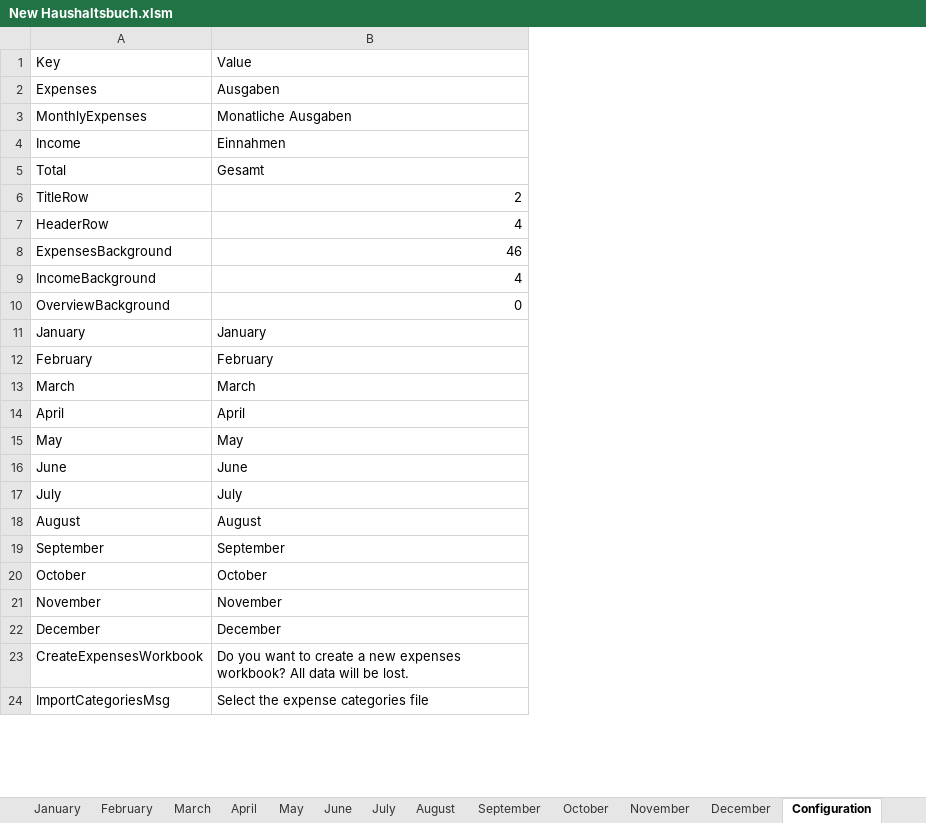
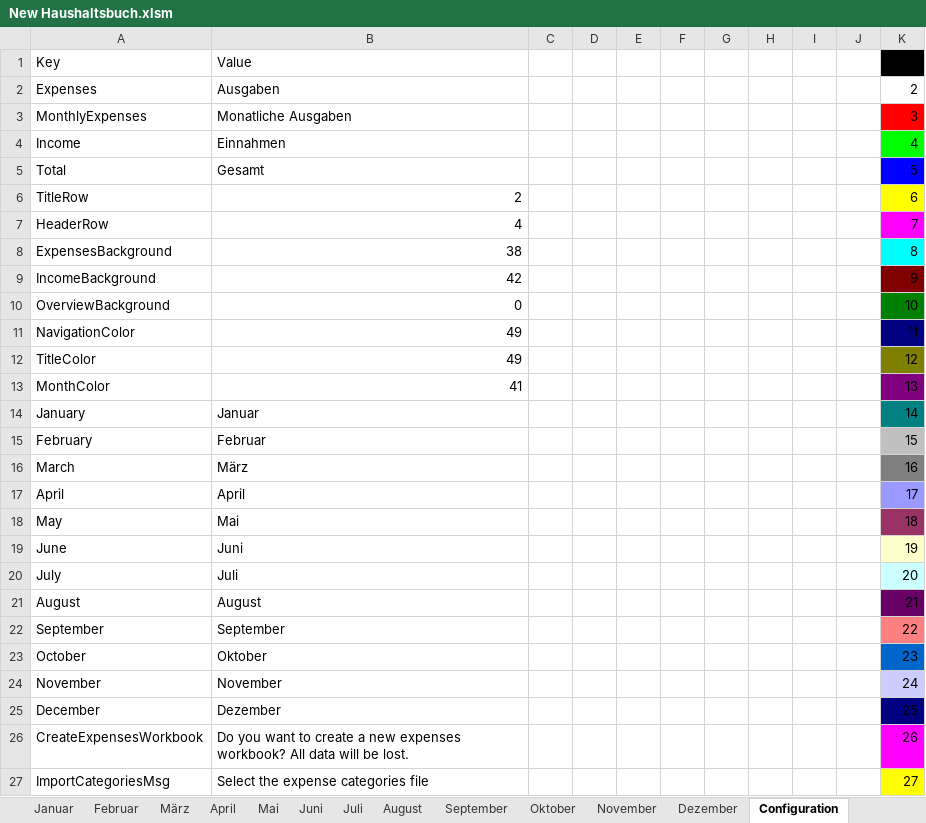
Before and after one commit to acerep/expenses-tracker, an Excel workbook: ExpensesTracker/New Haushaltsbuch.xlsm, sheet Configuration, drawn as a sheet; only a part is shown; values as stored, in another font and other column widths than the file's, no borders; addresses are those after the commit; the diff covers the shown part only; the diff names each change by its address in the sheet, - before the commit and + after, or states it on an @@ line.

```diff
--- a/ExpensesTracker/New Haushaltsbuch.xlsm (sheet Configuration)
+++ b/ExpensesTracker/New Haushaltsbuch.xlsm (sheet Configuration)
-sheet tab: January
-sheet tab: February
-sheet tab: March
-sheet tab: May
-sheet tab: June
-sheet tab: July
-sheet tab: October
-sheet tab: December
+sheet tab: Januar
+sheet tab: Februar
+sheet tab: März
+sheet tab: Mai
+sheet tab: Juni
+sheet tab: Juli
+sheet tab: Oktober
+sheet tab: Dezember
+column C, empty
+column D, empty
+column E, empty
+column F, empty
+column G, empty
+column H, empty
+column I, empty
+column J, empty
+column K, rows 1-10: 1 | 2 | 3 | 4 | 5 | 6 | 7 | 8 | 9 | 10; rows 14-27: 14 | 15 | 16 | 17 | 18 | 19 | 20 | 21 | 22 | 23 | 24 | 25 | 26 | 27
-B8: 46
+B8: 38
-B9: 4
+B9: 42
+row 11: NavigationColor | 49 |  |  |  |  |  |  |  |  | 11
+row 12: TitleColor | 49 |  |  |  |  |  |  |  |  | 12
+row 13: MonthColor | 41 |  |  |  |  |  |  |  |  | 13
-B14: January
+B14: Januar
-B15: February
+B15: Februar
-B16: March
+B16: März
-B18: May
+B18: Mai
-B19: June
+B19: Juni
-B20: July
+B20: Juli
-B23: October
+B23: Oktober
-B25: December
+B25: Dezember
```
Also changed, not shown: 24 added rows elsewhere in this sheet, sheet Übersicht, sheet Einnahmen, sheet Monatliche_Ausgaben, formulas that keep their value.
